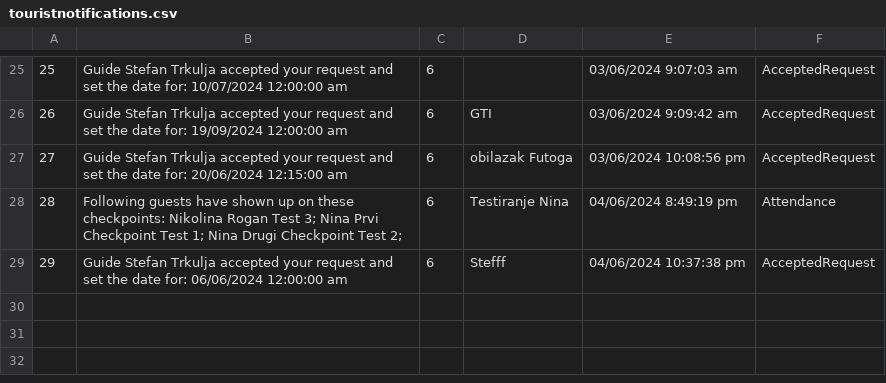
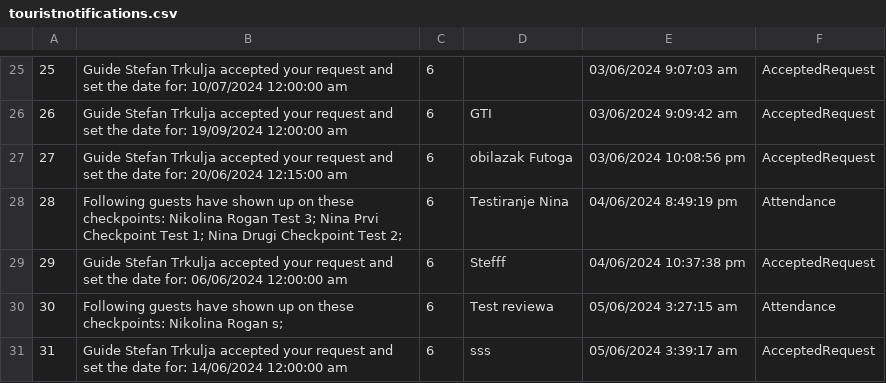
Before and after one commit to kzi-nastava/sims-ra-2024-group-6-team-a, a CSV file: Resources/Data/touristnotifications.csv, drawn as a sheet; only a part is shown, gaps mark what is left out; the diff names each change by its address in the sheet, - before the commit and + after, or states it on an @@ line.

```diff
--- a/Resources/Data/touristnotifications.csv
+++ b/Resources/Data/touristnotifications.csv
+row 30: 30 | Following guests have shown up on these checkpoints: Nikolina Rogan s; | 6 | Test reviewa | 05/06/2024 3:27:15 am | Attendance
+row 31: 31 | Guide Stefan Trkulja accepted your request and set the date for: 14/06/2024 12:00:00 am | 6 | sss | 05/06/2024 3:39:17 am | AcceptedRequest
```
Also changed, not shown: Resources/Data/checkpoints.csv, Resources/Data/images.csv, 16 other files.
